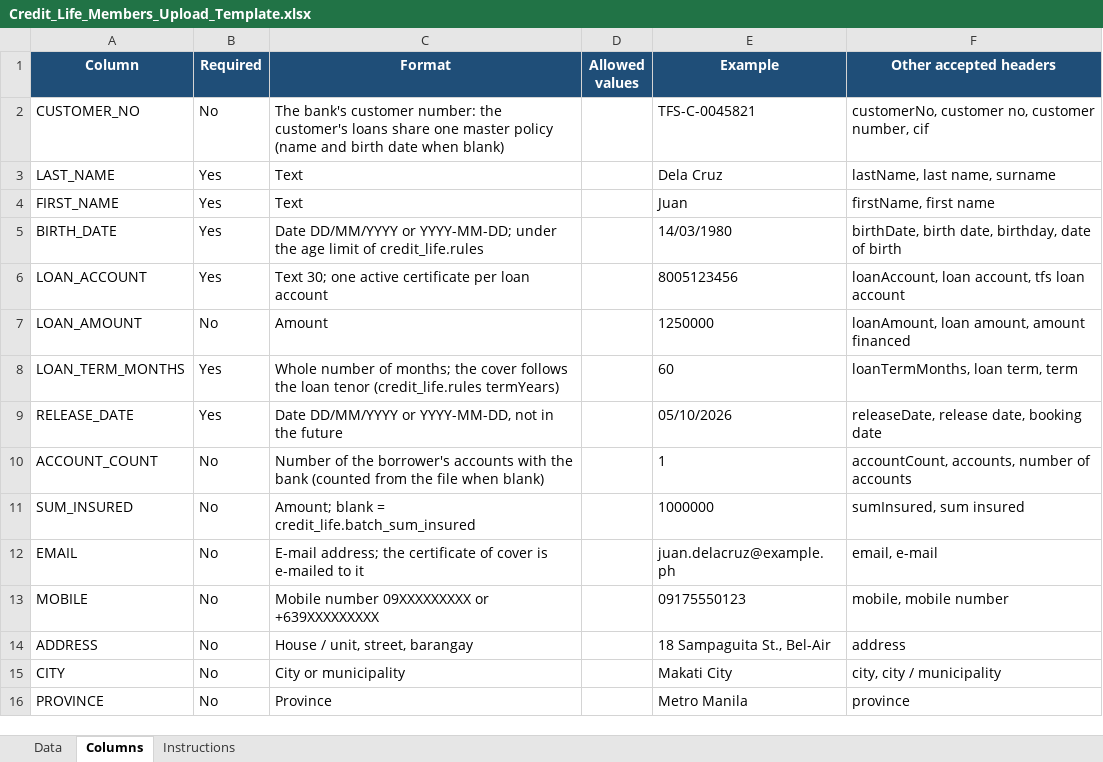
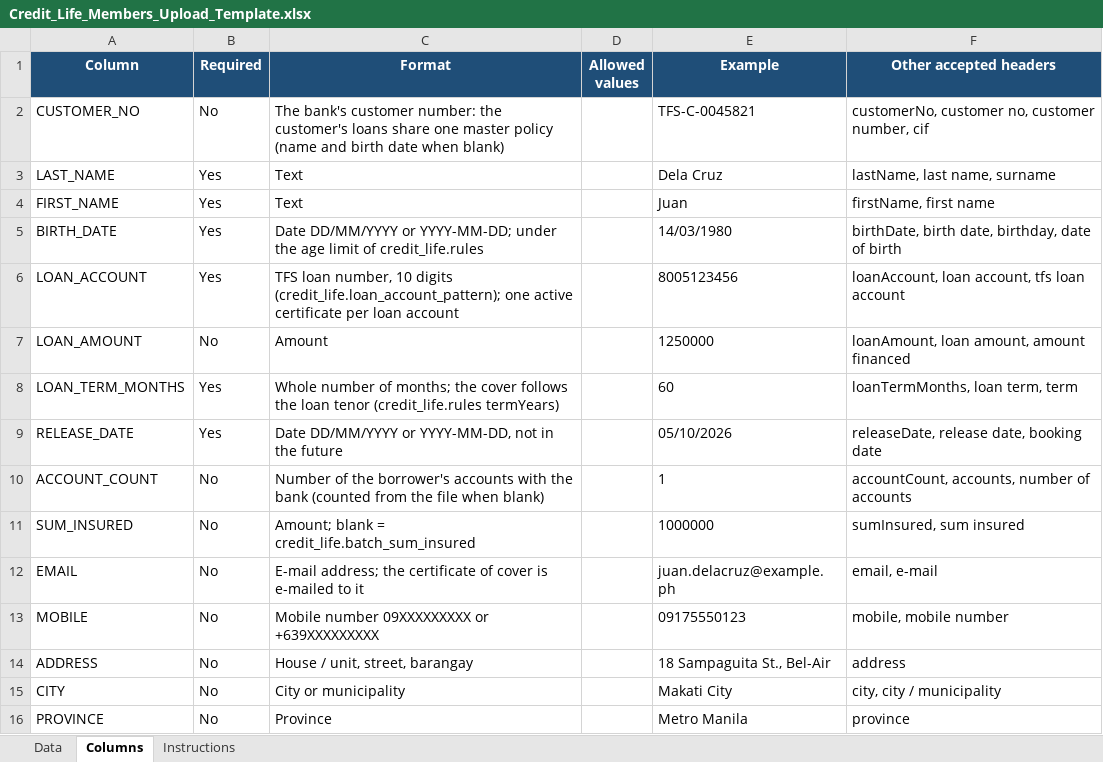
Before and after one commit to IortaTexhNXT-DEV/BDOI-OOTB, an Excel workbook: docs/package/05_Delivery/Upload_Templates/Credit_Life_Members_Upload_Template.xlsx, sheet Columns, drawn as a sheet; values as stored, in another font and other column widths than the file's, no borders; the diff names each change by its address in the sheet, - before the commit and + after, or states it on an @@ line.

```diff
--- a/docs/package/05_Delivery/Upload_Templates/Credit_Life_Members_Upload_Template.xlsx (sheet Columns)
+++ b/docs/package/05_Delivery/Upload_Templates/Credit_Life_Members_Upload_Template.xlsx (sheet Columns)
-C6 (Format): Text 30; one active…
+C6 (Format): TFS loan number, 10 digits (credit_life.loan_account_pattern); one active…
```
Also changed, not shown: 19 other files.
